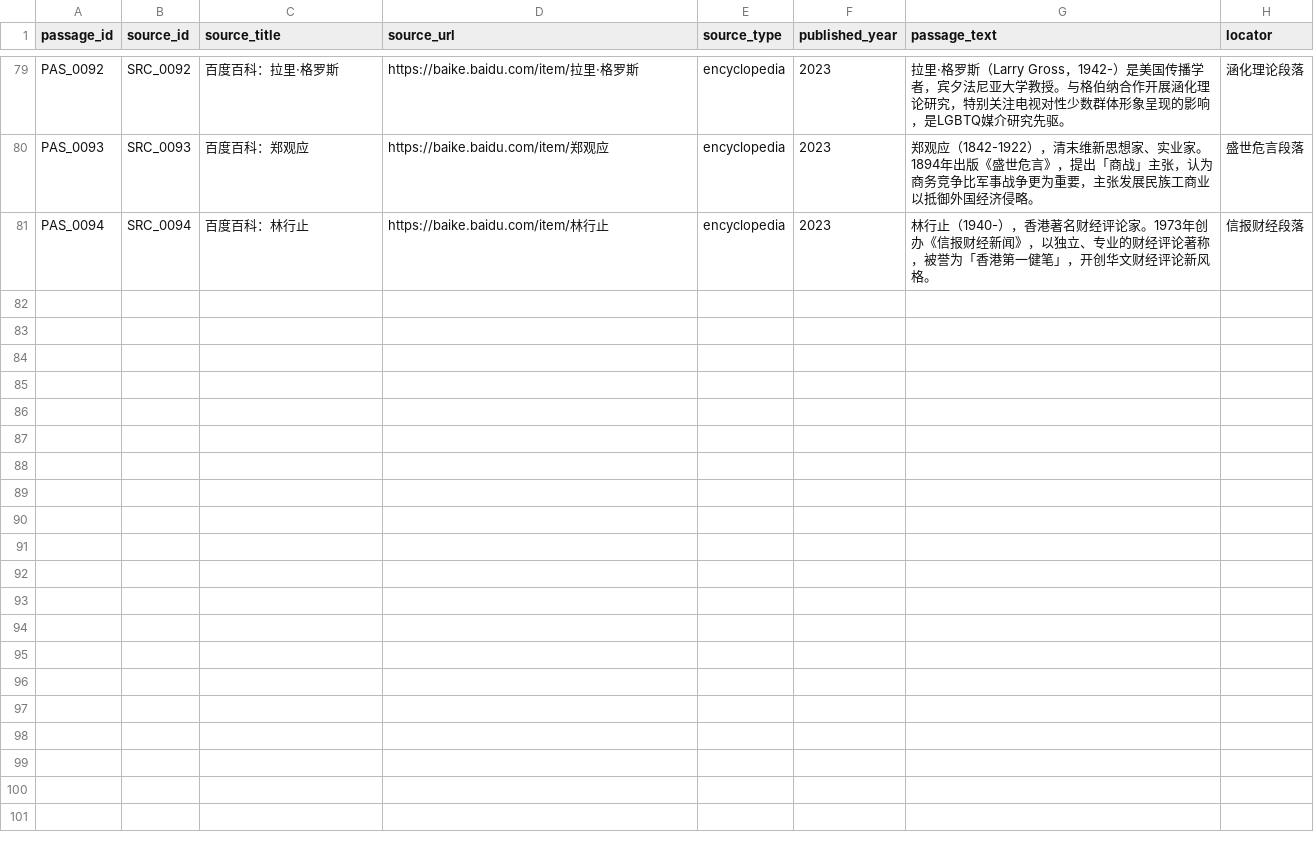
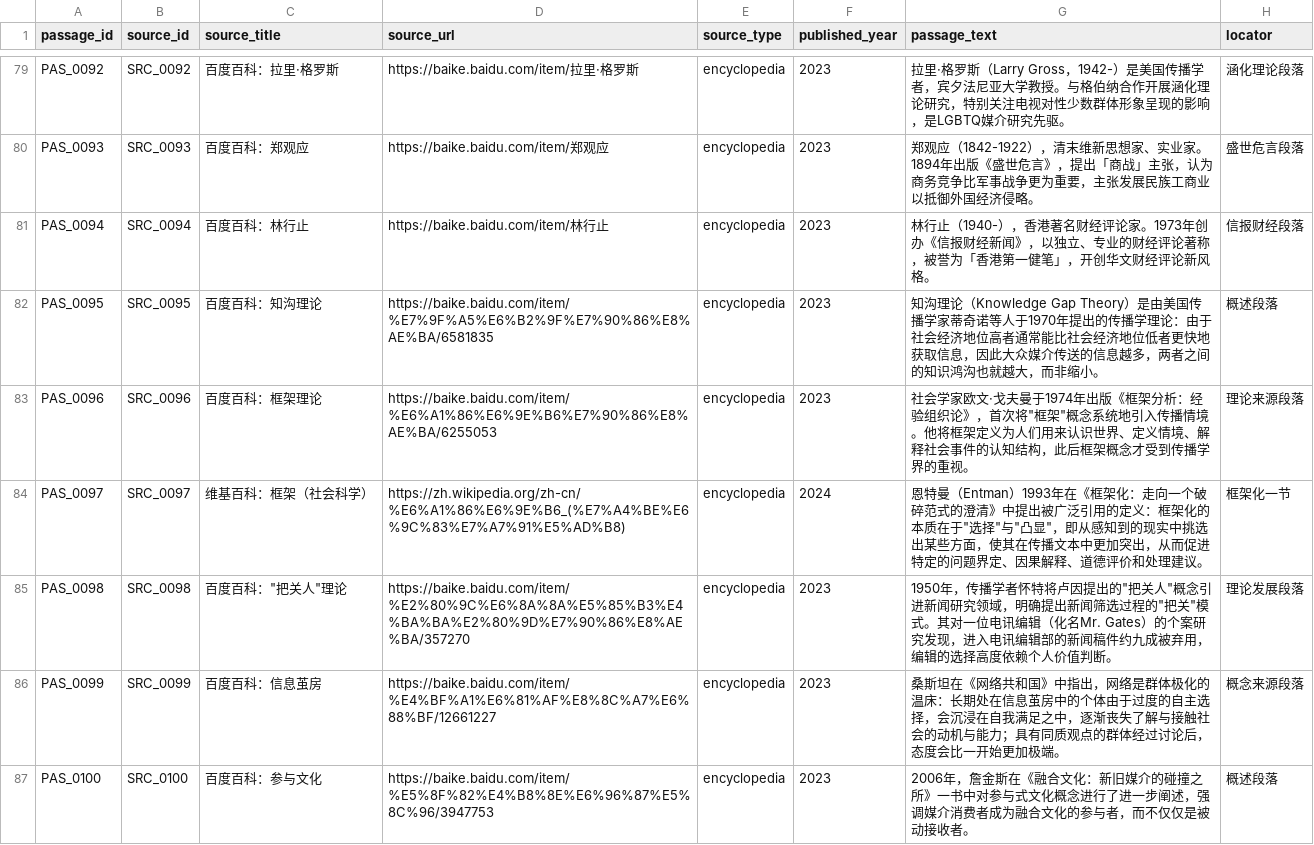
Before and after one commit to Yuuqq/news-journalism-kg, a CSV file: data/csv/passages.csv, drawn as a sheet; only a part is shown, gaps mark what is left out; the diff covers the shown part only; the diff names each change by its address in the sheet, - before the commit and + after, or states it on an @@ line.

```diff
--- a/data/csv/passages.csv
+++ b/data/csv/passages.csv
+row 82: PAS_0095 | SRC_0095 | 百度百科：知沟理论 | https://baike.baidu.com/item/%E7%9F%A5%E6%B2%9F%E7%90%86%E8%AE%BA/6581835 | encyclopedia | 2023 | 知沟理论（Knowledge Gap Theory）是由美国传播学家蒂奇诺等人于1970年提出的传播学理论：由于社会经济地位高者通常能比社会经济地位低者更快地获取信息，因此大众媒介传送的信息越多，两者之间的知识鸿沟也就越大，而非缩小。 | 概述段落
+row 83: PAS_0096 | SRC_0096 | 百度百科：框架理论 | https://baike.baidu.com/item/%E6%A1%86%E6%9E%B6%E7%90%86%E8%AE%BA/6255053 | encyclopedia | 2023 | 社会学家欧文·戈夫曼于1974年出版《框架分析：经验组织论》，首次将"框架"概念系统地引入传播情境。他将框架定义为人们用来认识世界、定义情境、解释社会事件的认知结构，此后框架概念才受到传播学界的重视。 | 理论来源段落
+row 84: PAS_0097 | SRC_0097 | 维基百科：框架（社会科学） | https://zh.wikipedia.org/zh-cn/%E6%A1%86%E6%9E%B6_(%E7%A4%BE%E6%9C%83%E7%A7%91%E5%AD%B8) | encyclopedia | 2024 | 恩特曼（Entman）1993年在《框架化：走向一个破碎范式的澄清》中提出被广泛引用的定义：框架化的本质在于"选择"与"凸显"，即从感知到的现实中挑选出某些方面，使其在传播文本中更加突出，从而促进特定的问题界定、因果解释、道德评价和处理建议。 | 框架化一节
+row 85: PAS_0098 | SRC_0098 | 百度百科："把关人"理论 | https://baike.baidu.com/item/%E2%80%9C%E6%8A%8A%E5%85%B3%E4%BA%BA%E2%80%9D%E7%90%86%E8%AE%BA/357270 | encyclopedia | 2023 | 1950年，传播学者怀特将卢因提出的"把关人"概念引进新闻研究领域，明确提出新闻筛选过程的"把关"模式。其对一位电讯编辑（化名Mr. Gates）的个案研究发现，进入电讯编辑部的新闻稿件约九成被弃用，编辑的选择高度依赖个人价值判断。 | 理论发展段落
+row 86: PAS_0099 | SRC_0099 | 百度百科：信息茧房 | https://baike.baidu.com/item/%E4%BF%A1%E6%81%AF%E8%8C%A7%E6%88%BF/12661227 | encyclopedia | 2023 | 桑斯坦在《网络共和国》中指出，网络是群体极化的温床：长期处在信息茧房中的个体由于过度的自主选择，会沉浸在自我满足之中，逐渐丧失了解与接触社会的动机与能力；具有同质观点的群体经过讨论后，态度会比一开始更加极端。 | 概念来源段落
+row 87: PAS_0100 | SRC_0100 | 百度百科：参与文化 | https://baike.baidu.com/item/%E5%8F%82%E4%B8%8E%E6%96%87%E5%8C%96/3947753 | encyclopedia | 2023 | 2006年，詹金斯在《融合文化：新旧媒介的碰撞之所》一书中对参与式文化概念进行了进一步阐述，强调媒介消费者成为融合文化的参与者，而不仅仅是被动接收者。 | 概述段落
```
Also changed, not shown: 6 added rows elsewhere in this file, data/csv/books.csv, data/csv/concepts.csv, 5 other files.
